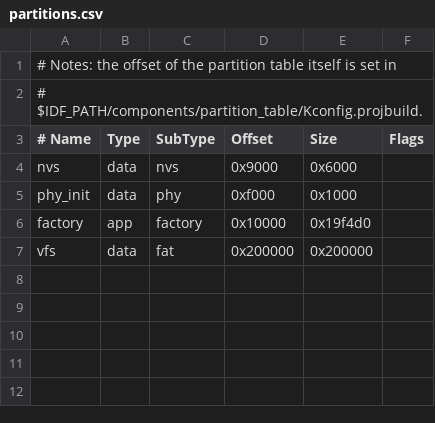
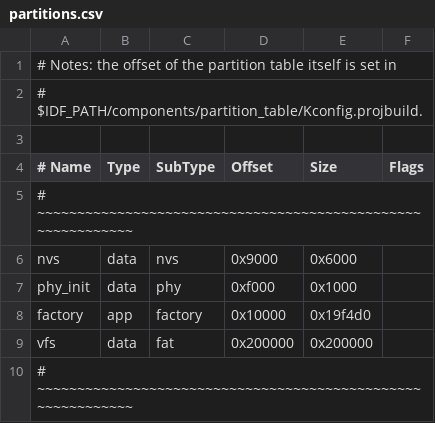
Before and after one commit to shapet-induction-company/micropython, a CSV file: ports/esp32/partitions.csv, drawn as a sheet; the diff names each change by its address in the sheet, - before the commit and + after, or states it on an @@ line.

Commit message:
Update partitions.csv

```diff
--- a/ports/esp32/partitions.csv
+++ b/ports/esp32/partitions.csv
+row 3: (empty)
+row 5: # ~~~~~~~~~~~~~~~~~~~~~~~~~~~~~~~~~~~~~~~~~~~~~~~~~~~~~~~~~~~~
+row 10: # ~~~~~~~~~~~~~~~~~~~~~~~~~~~~~~~~~~~~~~~~~~~~~~~~~~~~~~~~~~~~
```
